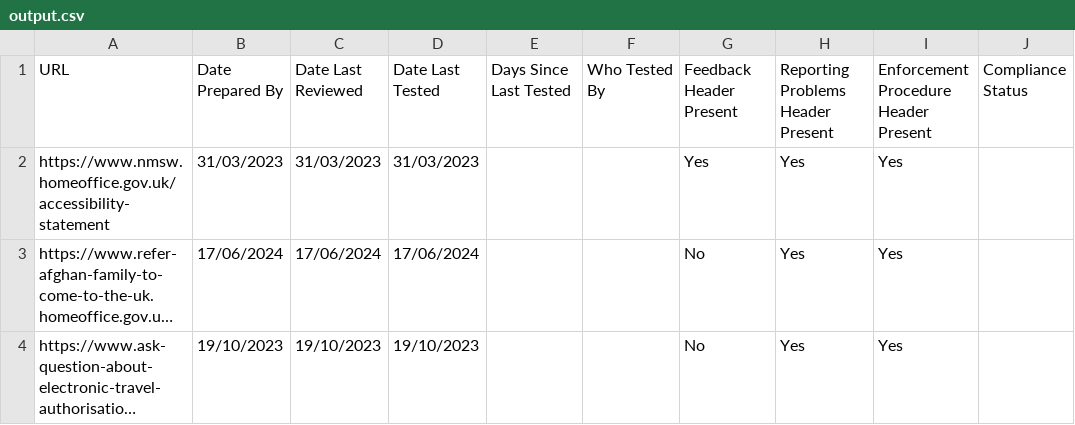
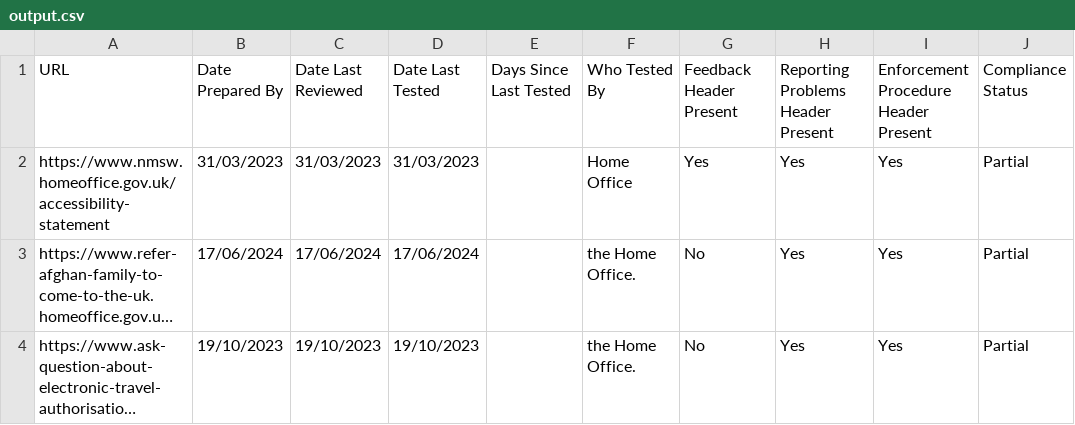
Before and after one commit to trickaby/accessibility-statement-automation, a CSV file: src/data/output.csv, drawn as a sheet; long unchanged cells end in …; the diff names each change by its address in the sheet, - before the commit and + after, or states it on an @@ line.

Commit message:
compliance status & who tested by feature

```diff
--- a/src/data/output.csv
+++ b/src/data/output.csv
-F2 (Who Tested By): (empty)
+F2 (Who Tested By): Home Office
-J2:J4 (Compliance Status): (empty)
+J2:J4 (Compliance Status): Partial
-F3:F4 (Who Tested By): (empty)
+F3:F4 (Who Tested By): the Home Office.
```
Also changed, not shown: 7 other files.
